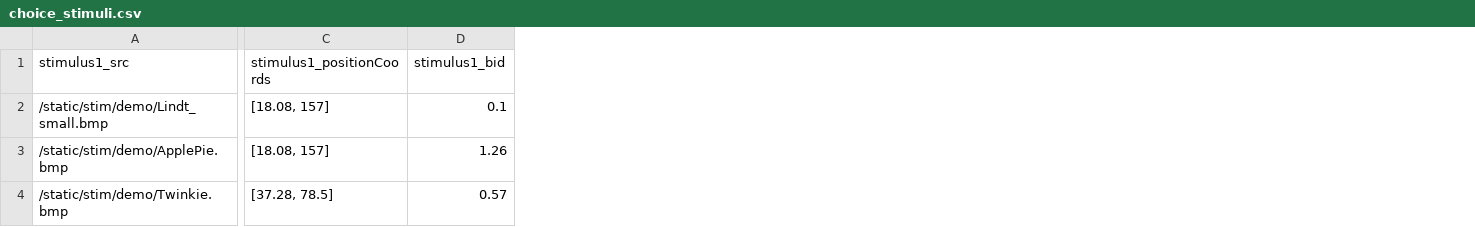
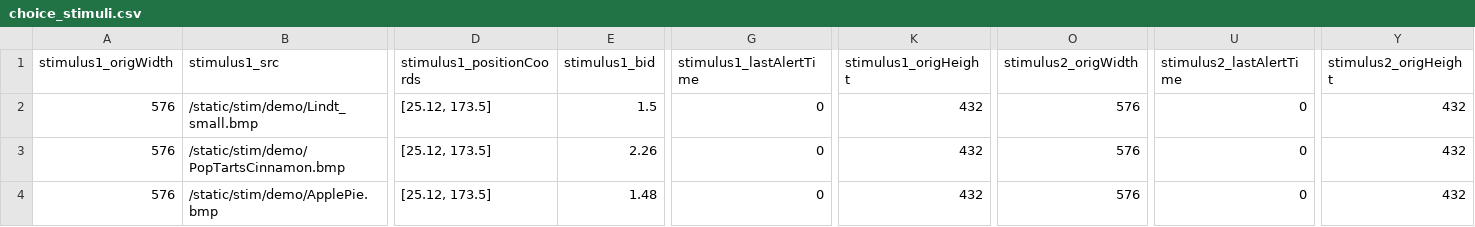
Before and after one commit to alicexue/MTurk, a CSV file: data/choice_stimuli.csv, drawn as a sheet; only a part is shown, gaps mark what is left out; removed rows and columns are numbered as before the commit, all else as after; rows hold the shown columns only; the diff covers the shown part only; the diff names each change by its address in the sheet, - before the commit and + after, or states it on an @@ line.

Commit message:
fixed error in components.js that broke choice task

```diff
--- a/data/choice_stimuli.csv
+++ b/data/choice_stimuli.csv
+column A (stimulus1_origWidth), row 2: 576; row 4: 576
+column G (stimulus1_lastAlertTime), row 2: 0; row 4: 0
+column K (stimulus1_origHeight), row 2: 432; row 4: 432
+column O (stimulus2_origWidth), row 2: 576; row 4: 576
+column U (stimulus2_lastAlertTime), row 2: 0; row 4: 0
+column Y (stimulus2_origHeight), row 2: 432; row 4: 432
-D2 (stimulus1_positionCoords): [18.08, 157]
+D2 (stimulus1_positionCoords): [25.12, 173.5]
-E2 (stimulus1_bid): 0.1
+E2 (stimulus1_bid): 1.5
+row 3: 576 | /static/stim/demo/PopTartsCinnamon.bmp | [25.12, 173.5] | 2.26 | 0 | 432 | 576 | 0 | 432
-D4 (stimulus1_positionCoords): [18.08, 157]
+D4 (stimulus1_positionCoords): [25.12, 173.5]
-E4 (stimulus1_bid): 1.26
+E4 (stimulus1_bid): 1.48
-row 4: /static/stim/demo/Twinkie.bmp | [37.28, 78.5] | 0.57
```
Also changed, not shown: 72 edited cells elsewhere in this file, data/auction_data.csv, data/auction_stimuli.csv, 2 other files.
